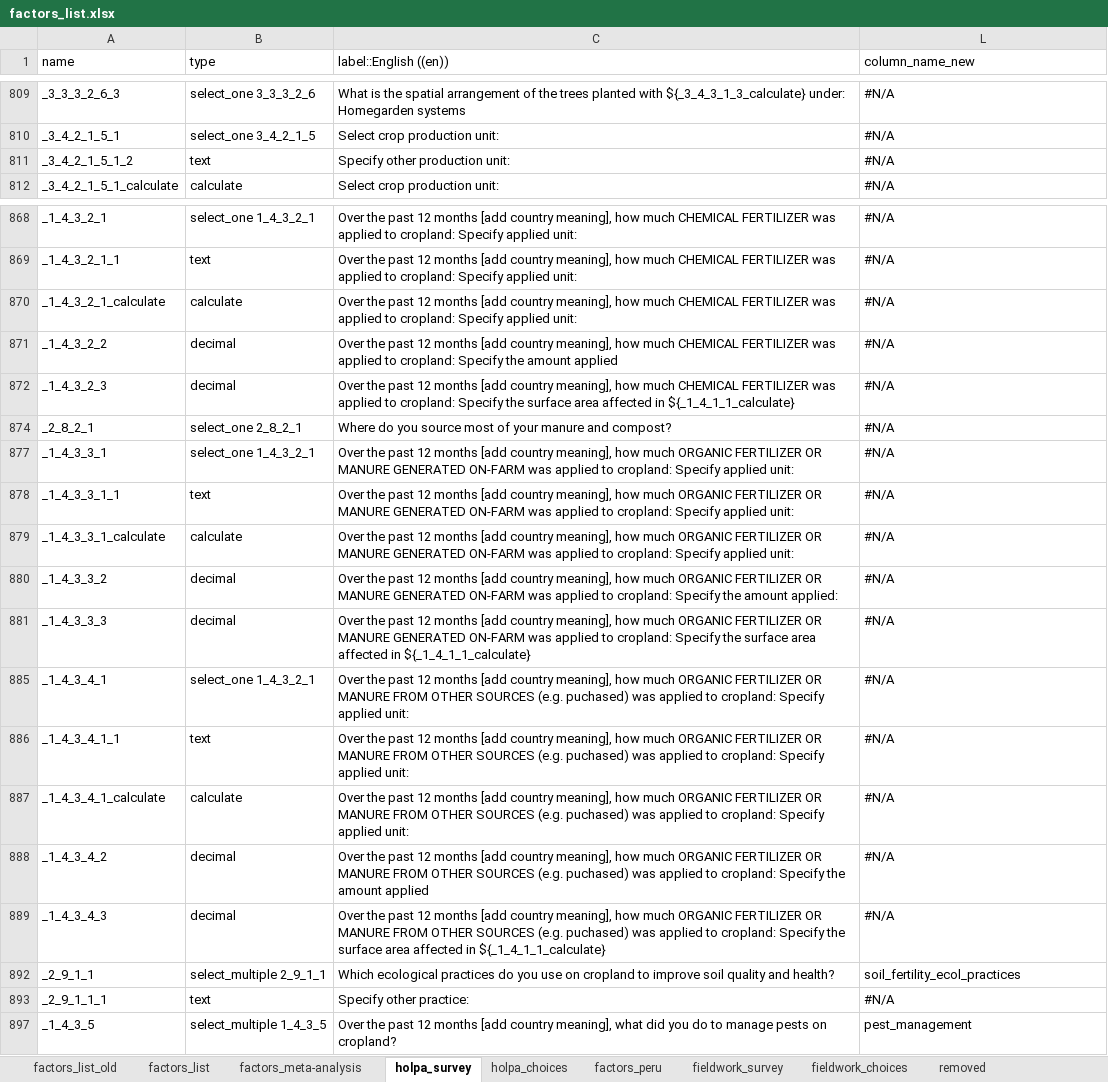
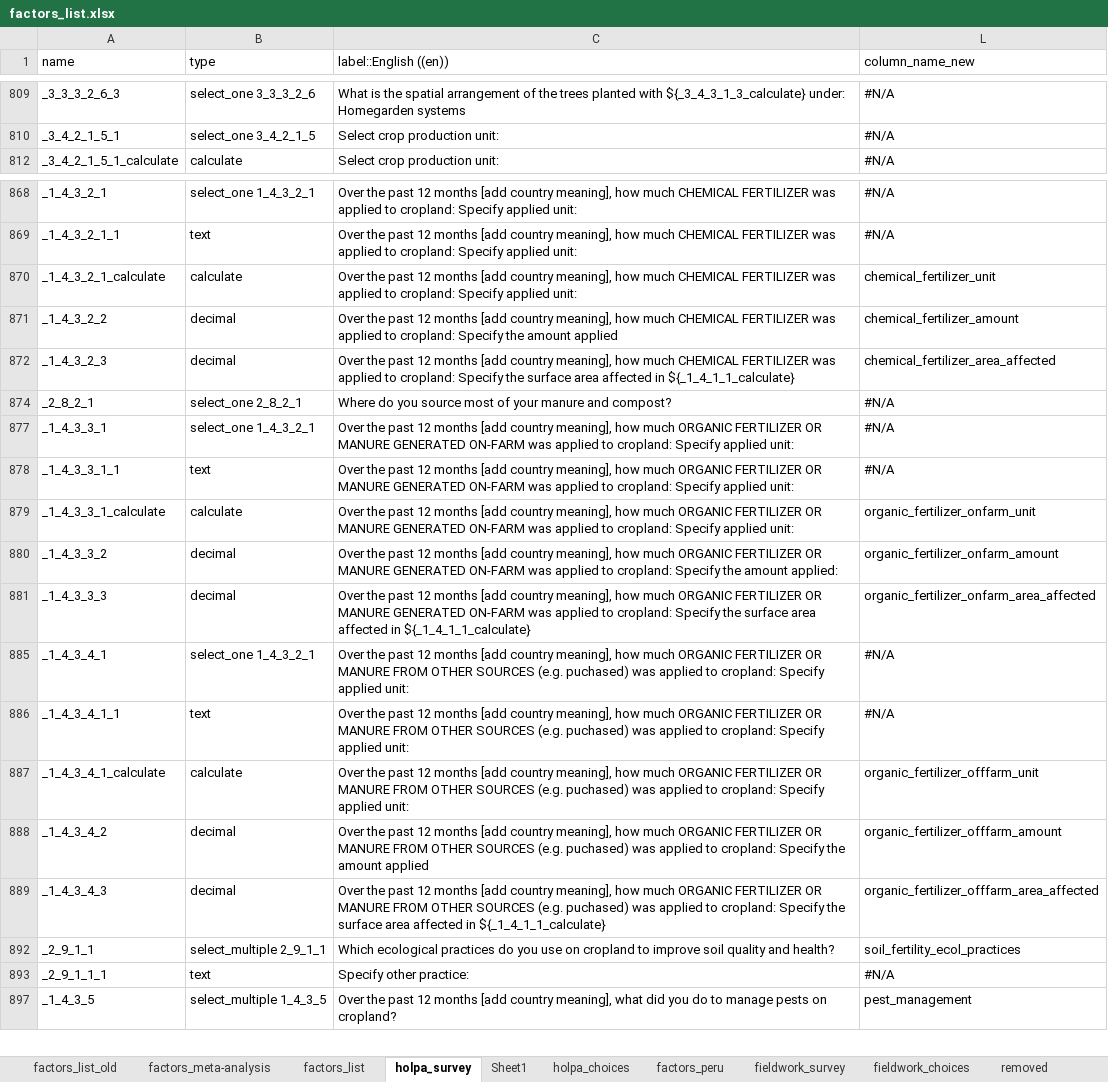
Before and after one commit to andreacsanchezb10/HOLPA_factors_influencing_adoption_dfs, an Excel workbook: factors_list.xlsx, sheet holpa_survey, drawn as a sheet; only a part is shown, gaps mark what is left out; values as stored, in another font and other column widths than the file's, no cell formats; the diff names each change by its address in the sheet, - before the commit and + after, or states it on an @@ line.

```diff
--- a/factors_list.xlsx (sheet holpa_survey)
+++ b/factors_list.xlsx (sheet holpa_survey)
+sheet tab: Sheet1
@@ sheet tab order changed: factors_list_old | factors_meta-analysis | factors_list | holpa_survey | Sheet1 | holpa_choices | factors_peru | fieldwork_survey | fieldwork_choices | removed @@
@@ row 811 hidden: _3_4_2_1_5_1_2 | text | Specify other production unit: | #N/A @@
-L870 (column_name_new): #N/A
+L870 (column_name_new): chemical_fertilizer_unit
-L871 (column_name_new): #N/A
+L871 (column_name_new): chemical_fertilizer_amount
-L872 (column_name_new): #N/A
+L872 (column_name_new): chemical_fertilizer_area_affected
-L879 (column_name_new): #N/A
+L879 (column_name_new): organic_fertilizer_onfarm_unit
-L880 (column_name_new): #N/A
+L880 (column_name_new): organic_fertilizer_onfarm_amount
-L881 (column_name_new): #N/A
+L881 (column_name_new): organic_fertilizer_onfarm_area_affected
-L887 (column_name_new): #N/A
+L887 (column_name_new): organic_fertilizer_offfarm_unit
-L888 (column_name_new): #N/A
+L888 (column_name_new): organic_fertilizer_offfarm_amount
-L889 (column_name_new): #N/A
+L889 (column_name_new): organic_fertilizer_offfarm_area_affected
```
Also changed, not shown: sheet factors_list, sheet factors_meta-analysis, sheet holpa_choices, cell formats, hidden cells, 2 other files.
